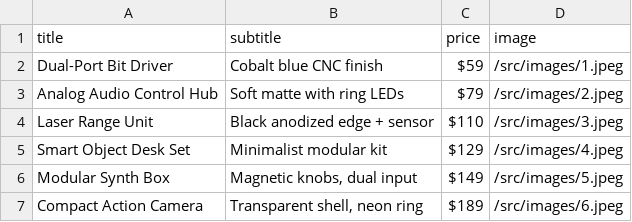
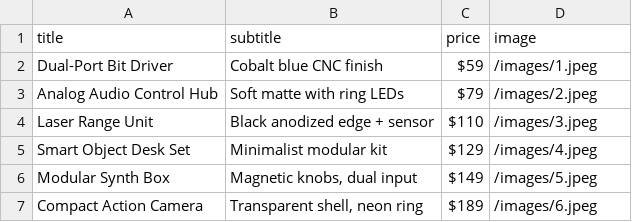
Before and after one commit to hdraganovski/3dstation_mk, a CSV file: src/data/products.csv, drawn as a sheet.

Commit message:
Fix images

```diff
--- a/src/data/products.csv
+++ b/src/data/products.csv
@@ -1,7 +1,7 @@
 title,subtitle,price,image
-Dual-Port Bit Driver,Cobalt blue CNC finish,$59,/src/images/1.jpeg
-Analog Audio Control Hub,Soft matte with ring LEDs,$79,/src/images/2.jpeg
-Laser Range Unit,Black anodized edge + sensor,$110,/src/images/3.jpeg
-Smart Object Desk Set,Minimalist modular kit,$129,/src/images/4.jpeg
-Modular Synth Box,"Magnetic knobs, dual input",$149,/src/images/5.jpeg
-Compact Action Camera,"Transparent shell, neon ring",$189,/src/images/6.jpeg
+Dual-Port Bit Driver,Cobalt blue CNC finish,$59,/images/1.jpeg
+Analog Audio Control Hub,Soft matte with ring LEDs,$79,/images/2.jpeg
+Laser Range Unit,Black anodized edge + sensor,$110,/images/3.jpeg
+Smart Object Desk Set,Minimalist modular kit,$129,/images/4.jpeg
+Modular Synth Box,"Magnetic knobs, dual input",$149,/images/5.jpeg
+Compact Action Camera,"Transparent shell, neon ring",$189,/images/6.jpeg
```
Also changed, not shown: 11 other files.
